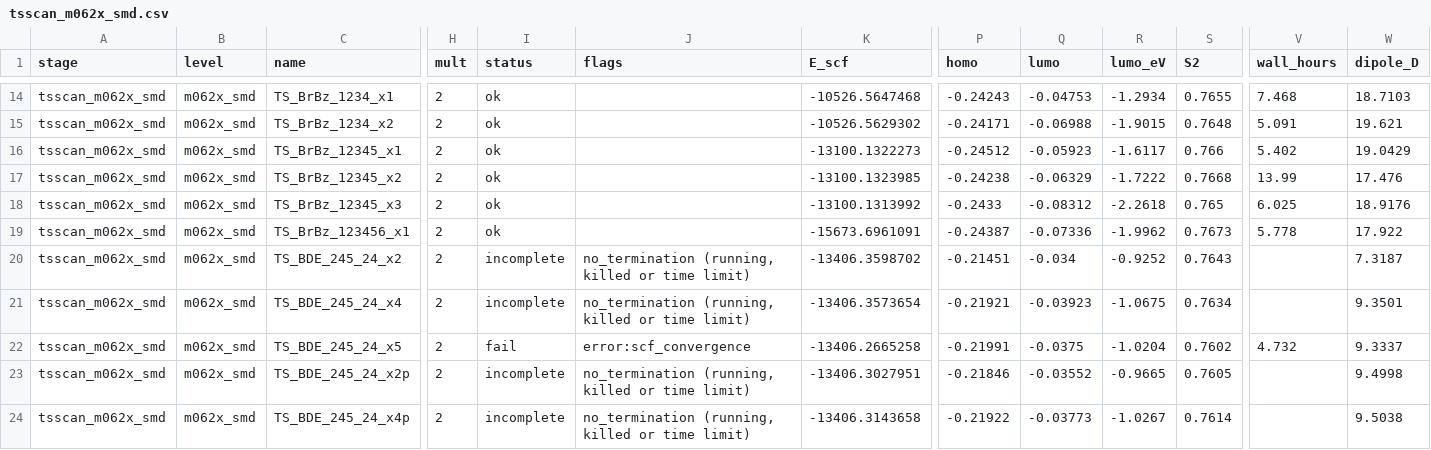
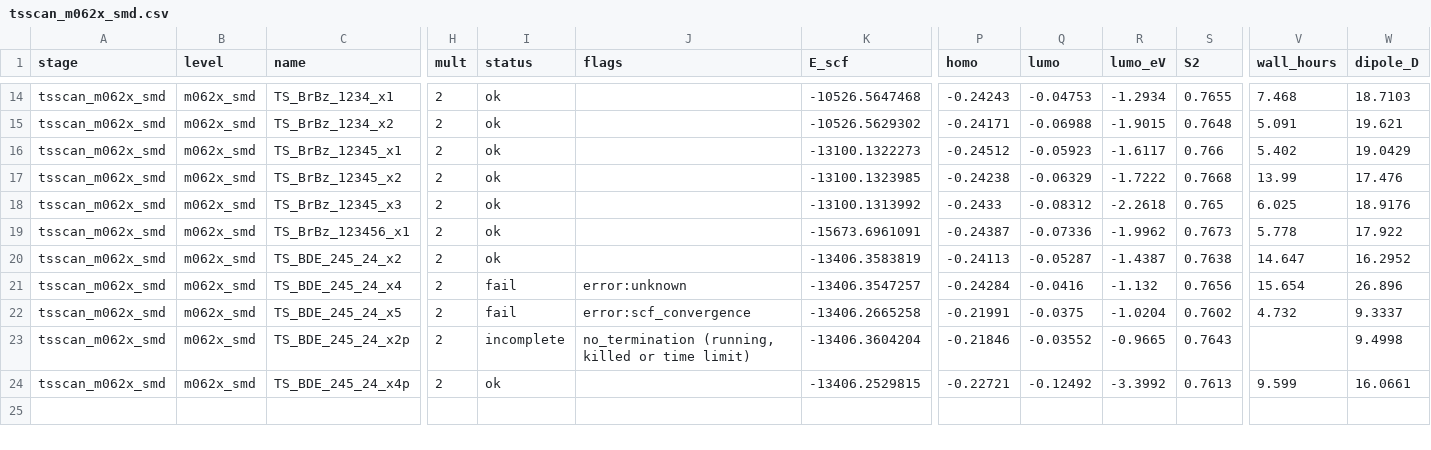
Before and after one commit to Jonas-LaPier/Haloaromatics, a CSV file: results/raw/tsscan_m062x_smd.csv, drawn as a sheet; only a part is shown, gaps mark what is left out; the diff names each change by its address in the sheet, - before the commit and + after, or states it on an @@ line.

```diff
--- a/results/raw/tsscan_m062x_smd.csv
+++ b/results/raw/tsscan_m062x_smd.csv
-I20 (status): incomplete
+I20 (status): ok
-J20 (flags): no_termination (running, killed or time limit)
+J20 (flags): (empty)
-K20 (E_scf): -13406.3598702
+K20 (E_scf): -13406.3583819
-P20 (homo): -0.21451
+P20 (homo): -0.24113
-Q20 (lumo): -0.034
+Q20 (lumo): -0.05287
-R20 (lumo_eV): -0.9252
+R20 (lumo_eV): -1.4387
-S20 (S2): 0.7643
+S20 (S2): 0.7638
-V20 (wall_hours): (empty)
+V20 (wall_hours): 14.647
-W20 (dipole_D): 7.3187
+W20 (dipole_D): 16.2952
-I21 (status): incomplete
+I21 (status): fail
-J21 (flags): no_termination (running, killed or time limit)
+J21 (flags): error:unknown
-K21 (E_scf): -13406.3573654
+K21 (E_scf): -13406.3547257
-P21 (homo): -0.21921
+P21 (homo): -0.24284
-Q21 (lumo): -0.03923
+Q21 (lumo): -0.0416
-R21 (lumo_eV): -1.0675
+R21 (lumo_eV): -1.132
-S21 (S2): 0.7634
+S21 (S2): 0.7656
-V21 (wall_hours): (empty)
+V21 (wall_hours): 15.654
-W21 (dipole_D): 9.3501
+W21 (dipole_D): 26.896
-K23 (E_scf): -13406.3027951
+K23 (E_scf): -13406.3604204
-S23 (S2): 0.7605
+S23 (S2): 0.7643
-I24 (status): incomplete
+I24 (status): ok
-J24 (flags): no_termination (running, killed or time limit)
+J24 (flags): (empty)
-K24 (E_scf): -13406.3143658
+K24 (E_scf): -13406.2529815
-P24 (homo): -0.21922
+P24 (homo): -0.22721
-Q24 (lumo): -0.03773
+Q24 (lumo): -0.12492
-R24 (lumo_eV): -1.0267
+R24 (lumo_eV): -3.3992
-S24 (S2): 0.7614
+S24 (S2): 0.7613
-V24 (wall_hours): (empty)
+V24 (wall_hours): 9.599
-W24 (dipole_D): 9.5038
+W24 (dipole_D): 16.0661
```
